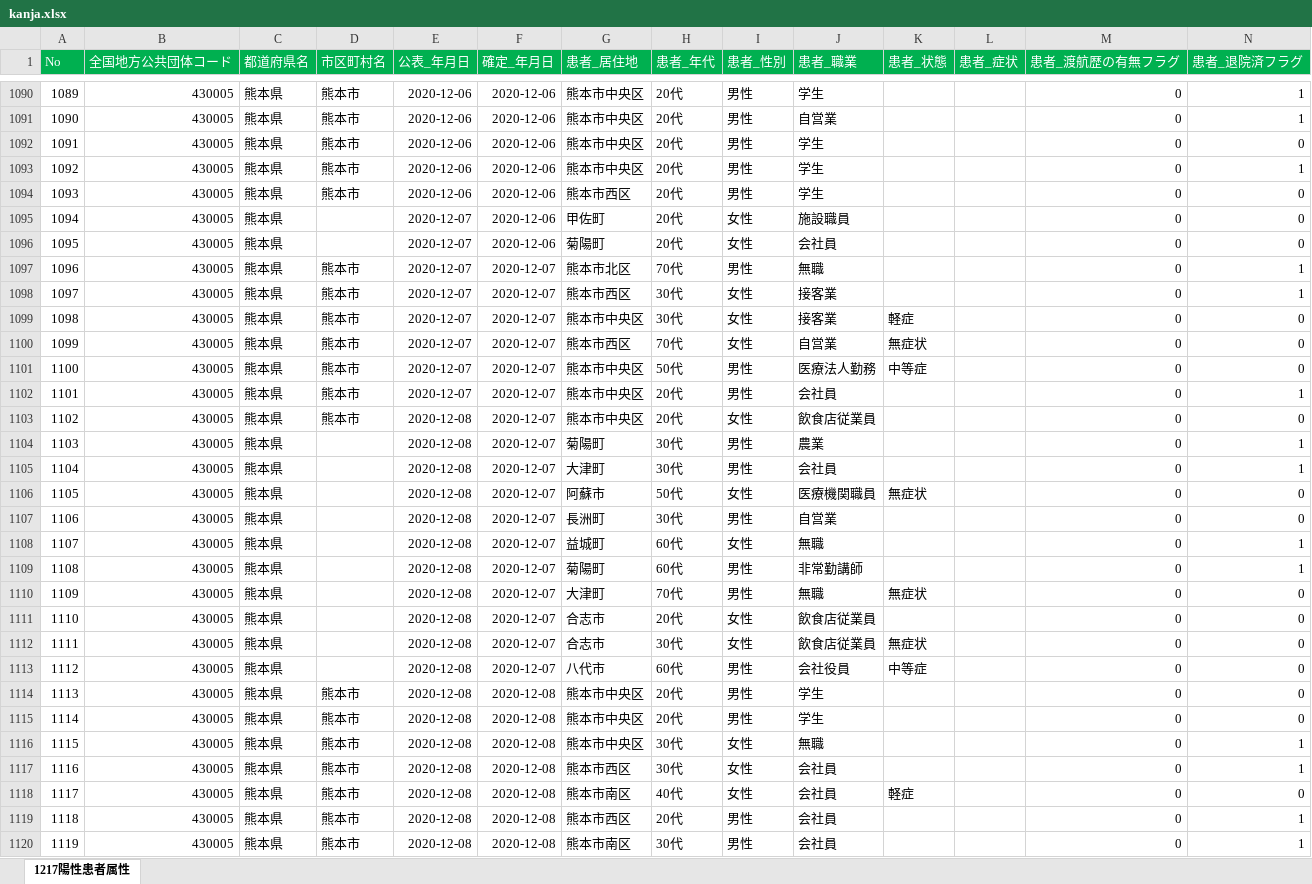
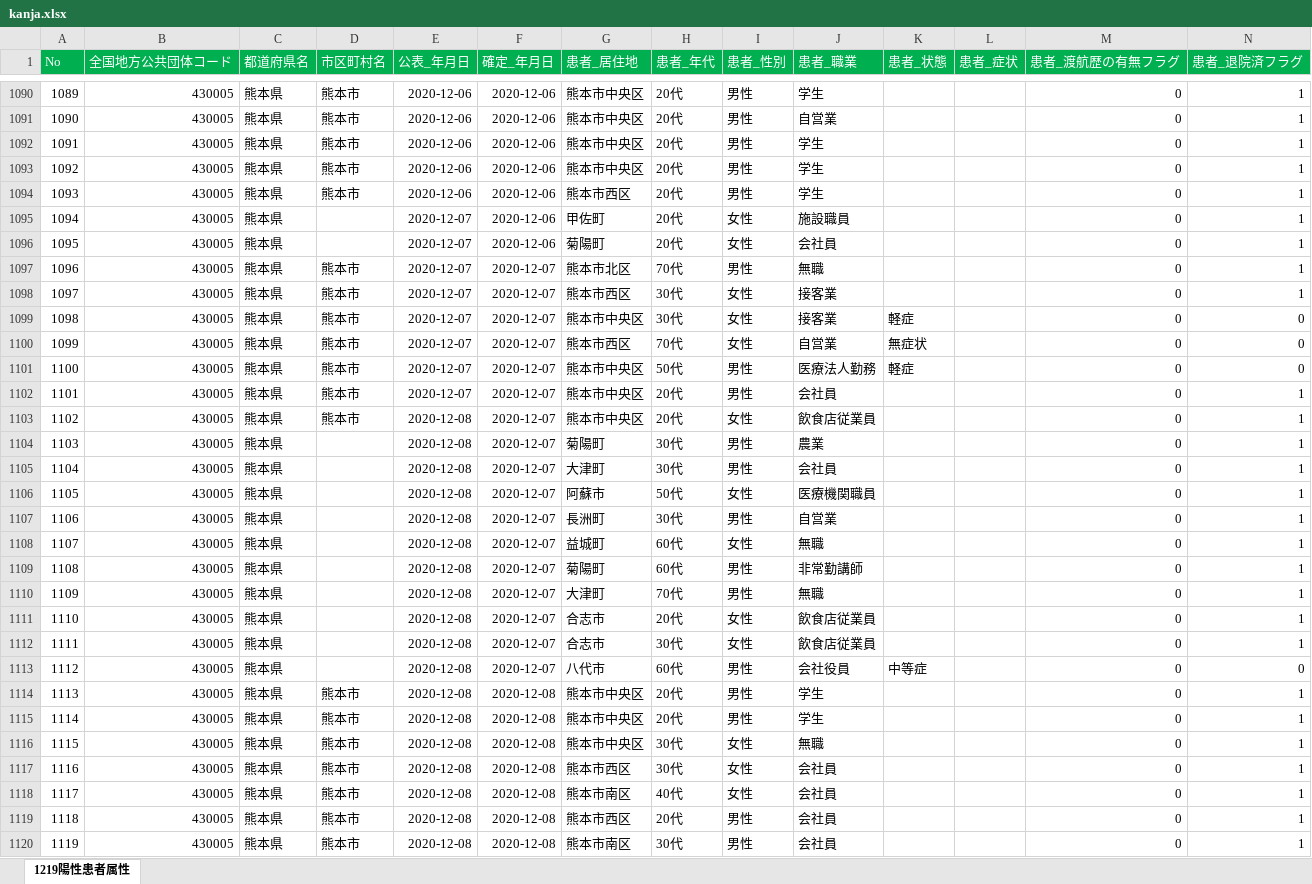
Before and after one commit to imabari/kumamoto-covid19, an Excel workbook: kanja.xlsx, sheet 1219陽性患者属性, drawn as a sheet; only a part is shown, gaps mark what is left out; values as stored, in another font and other column widths than the file's, no borders; removed rows and columns are numbered as before the commit, all else as after; rows hold the shown columns only; the diff covers the shown part only; the diff names each change by its address in the sheet, - before the commit and + after, or states it on an @@ line.

```diff
--- a/kanja.xlsx (sheet 1219陽性患者属性)
+++ b/kanja.xlsx (sheet 1219陽性患者属性)
-sheet tab: 1217陽性患者属性
+sheet tab: 1219陽性患者属性
-row 1092: 1091 | 430005 | 熊本県 | 熊本市 | 2020-12-06 | 2020-12-06 | 熊本市中央区 | 20代 | 男性 | 学生 |  |  | 0 | 0
@@ column A (No) renumbered in row 1092 @@
+row 1093: 1092 | 430005 | 熊本県 | 熊本市 | 2020-12-06 | 2020-12-06 | 熊本市中央区 | 20代 | 男性 | 学生 |  |  | 0 | 1
-N1094:N1096 (患者_退院済フラグ): 0
+N1094:N1096 (患者_退院済フラグ): 1
-K1101 (患者_状態): 中等症
+K1101 (患者_状態): 軽症
-N1103 (患者_退院済フラグ): 0
+N1103 (患者_退院済フラグ): 1
-K1106 (患者_状態): 無症状
+K1106 (患者_状態): (empty)
-N1106:N1107 (患者_退院済フラグ): 0
+N1106:N1107 (患者_退院済フラグ): 1
-K1110 (患者_状態): 無症状
+K1110 (患者_状態): (empty)
-N1110:N1112 (患者_退院済フラグ): 0
+N1110:N1112 (患者_退院済フラグ): 1
-K1112 (患者_状態): 無症状
+K1112 (患者_状態): (empty)
-N1114:N1115 (患者_退院済フラグ): 0
+N1114:N1115 (患者_退院済フラグ): 1
-K1118 (患者_状態): 軽症
+K1118 (患者_状態): (empty)
-N1118 (患者_退院済フラグ): 0
+N1118 (患者_退院済フラグ): 1
```
Also changed, not shown: 61 added rows and 204 edited cells elsewhere in this sheet, kensa.xlsx, 1 other file.
